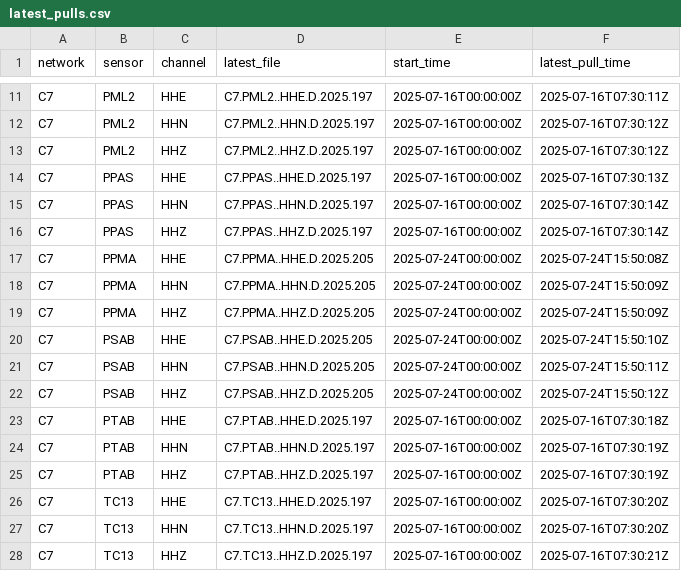
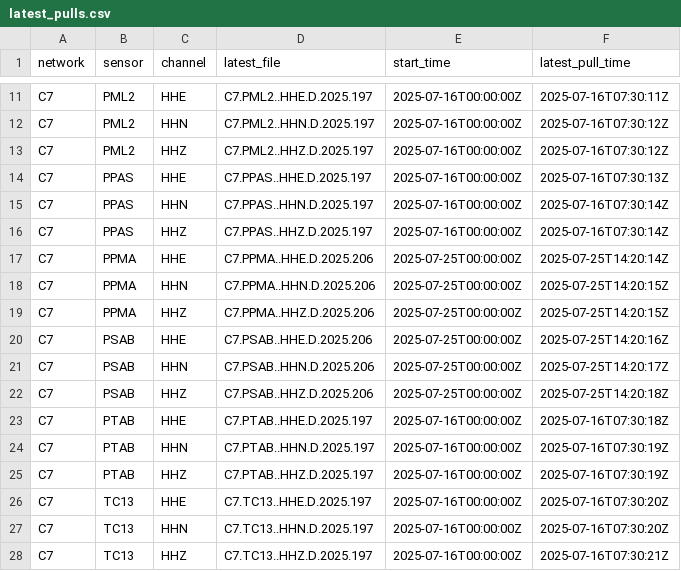
Before and after one commit to CoDaSLab/MSPC-Seismic, a CSV file: data/involcan/metadata/latest_pulls.csv, drawn as a sheet; only a part is shown, gaps mark what is left out.

```diff
--- a/data/involcan/metadata/latest_pulls.csv
+++ b/data/involcan/metadata/latest_pulls.csv
@@ -16,8 +16,8 @@ C7,PPAS,HHN,C7.PPAS..HHN.D.2025.197,2025-07-16T00:00:00Z,2025-07-16T07:30:14Z
 C7,PPAS,HHZ,C7.PPAS..HHZ.D.2025.197,2025-07-16T00:00:00Z,2025-07-16T07:30:14Z
-C7,PPMA,HHE,C7.PPMA..HHE.D.2025.205,2025-07-24T00:00:00Z,2025-07-24T15:50:08Z
-C7,PPMA,HHN,C7.PPMA..HHN.D.2025.205,2025-07-24T00:00:00Z,2025-07-24T15:50:09Z
-C7,PPMA,HHZ,C7.PPMA..HHZ.D.2025.205,2025-07-24T00:00:00Z,2025-07-24T15:50:09Z
-C7,PSAB,HHE,C7.PSAB..HHE.D.2025.205,2025-07-24T00:00:00Z,2025-07-24T15:50:10Z
-C7,PSAB,HHN,C7.PSAB..HHN.D.2025.205,2025-07-24T00:00:00Z,2025-07-24T15:50:11Z
-C7,PSAB,HHZ,C7.PSAB..HHZ.D.2025.205,2025-07-24T00:00:00Z,2025-07-24T15:50:12Z
+C7,PPMA,HHE,C7.PPMA..HHE.D.2025.206,2025-07-25T00:00:00Z,2025-07-25T14:20:14Z
+C7,PPMA,HHN,C7.PPMA..HHN.D.2025.206,2025-07-25T00:00:00Z,2025-07-25T14:20:15Z
+C7,PPMA,HHZ,C7.PPMA..HHZ.D.2025.206,2025-07-25T00:00:00Z,2025-07-25T14:20:15Z
+C7,PSAB,HHE,C7.PSAB..HHE.D.2025.206,2025-07-25T00:00:00Z,2025-07-25T14:20:16Z
+C7,PSAB,HHN,C7.PSAB..HHN.D.2025.206,2025-07-25T00:00:00Z,2025-07-25T14:20:17Z
+C7,PSAB,HHZ,C7.PSAB..HHZ.D.2025.206,2025-07-25T00:00:00Z,2025-07-25T14:20:18Z
 C7,PTAB,HHE,C7.PTAB..HHE.D.2025.197,2025-07-16T00:00:00Z,2025-07-16T07:30:18Z
```
Also changed, not shown: 7 other files.
